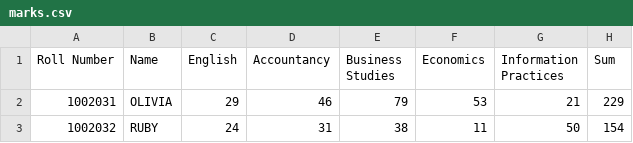
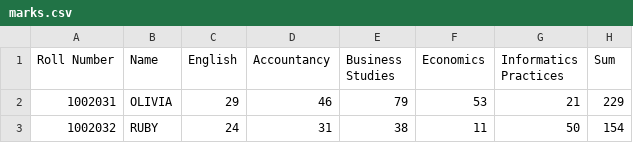
Before and after one commit to ravi-prakash1907/Data-Science, a CSV file: datasets/marks.csv, drawn as a sheet; only a part is shown.

```diff
--- a/datasets/marks.csv
+++ b/datasets/marks.csv
@@ -1,2 +1,2 @@
-Roll Number,Name,English,Accountancy,Business Studies,Economics,Information Practices,Sum
+Roll Number,Name,English,Accountancy,Business Studies,Economics,Informatics Practices,Sum
 1002031,OLIVIA,29,46,79,53,21,229
```
Also changed, not shown: 3 other files.
